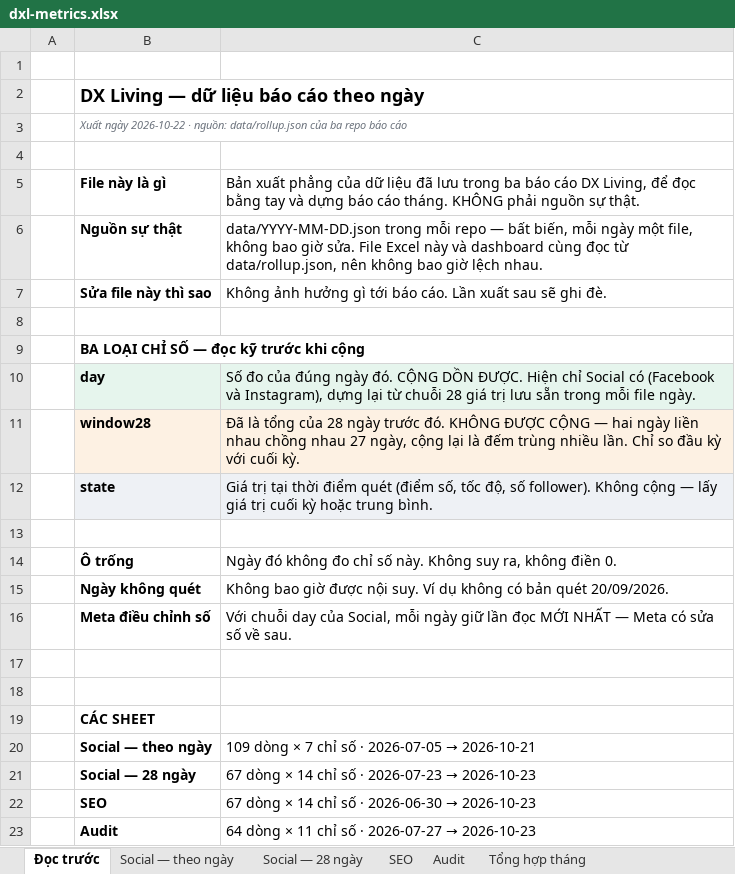
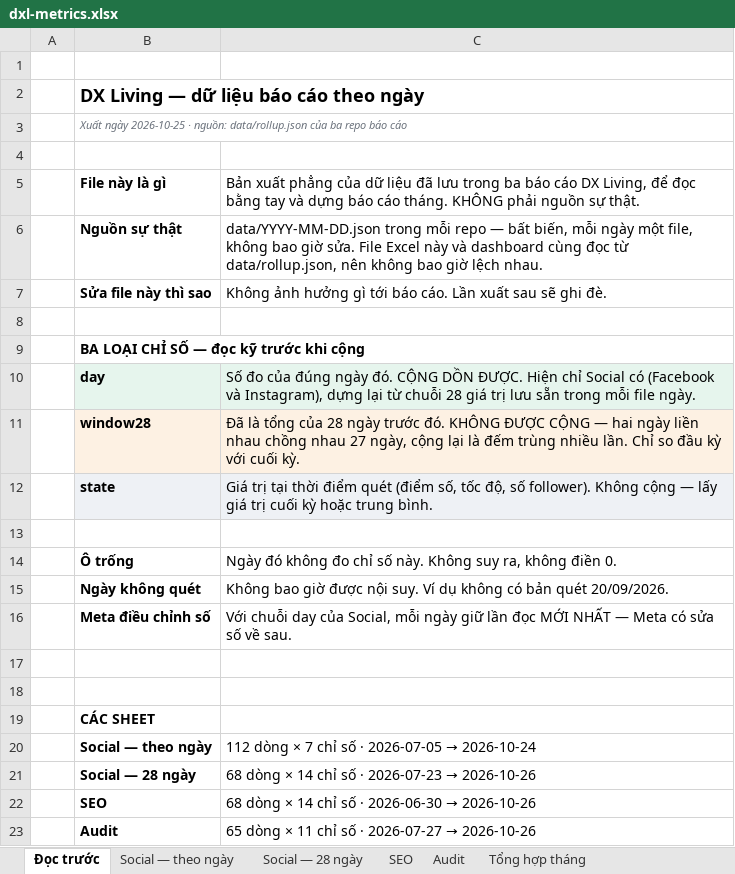
Before and after one commit to tram-fdx/dxl-social-dashboard-site, an Excel workbook: dxl-metrics.xlsx, sheet Đọc trước, drawn as a sheet; values as stored, in another font and other column widths than the file's, no borders; the diff names each change by its address in the sheet, - before the commit and + after, or states it on an @@ line.

```diff
--- a/dxl-metrics.xlsx (sheet Đọc trước)
+++ b/dxl-metrics.xlsx (sheet Đọc trước)
-B3: Xuất ngày 2026-10-22 · nguồn:…
+B3: Xuất ngày 2026-10-25 · nguồn:…
@@ C20: 109 dòng × 7 chỉ số · 2026-07-05 → 2026-10-21 → 112 dòng × 7 chỉ số · 2026-07-05 → 2026-10-24 @@
@@ C21: 67 dòng × 14 chỉ số · 2026-07-23 → 2026-10-23 → 68 dòng × 14 chỉ số · 2026-07-23 → 2026-10-26 @@
@@ C22: 67 dòng × 14 chỉ số · 2026-06-30 → 2026-10-23 → 68 dòng × 14 chỉ số · 2026-06-30 → 2026-10-26 @@
@@ C23: 64 dòng × 11 chỉ số · 2026-07-27 → 2026-10-23 → 65 dòng × 11 chỉ số · 2026-07-27 → 2026-10-26 @@
```
Also changed, not shown: sheet Tổng hợp tháng, sheet Social — theo ngày, sheet SEO, sheet Audit, sheet Social — 28 ngày.
